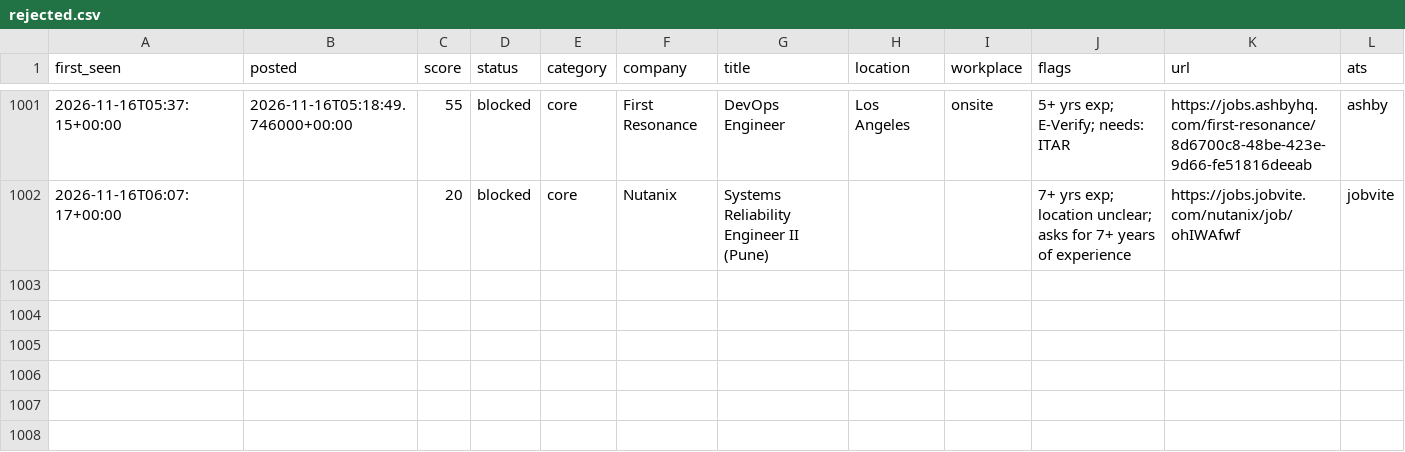
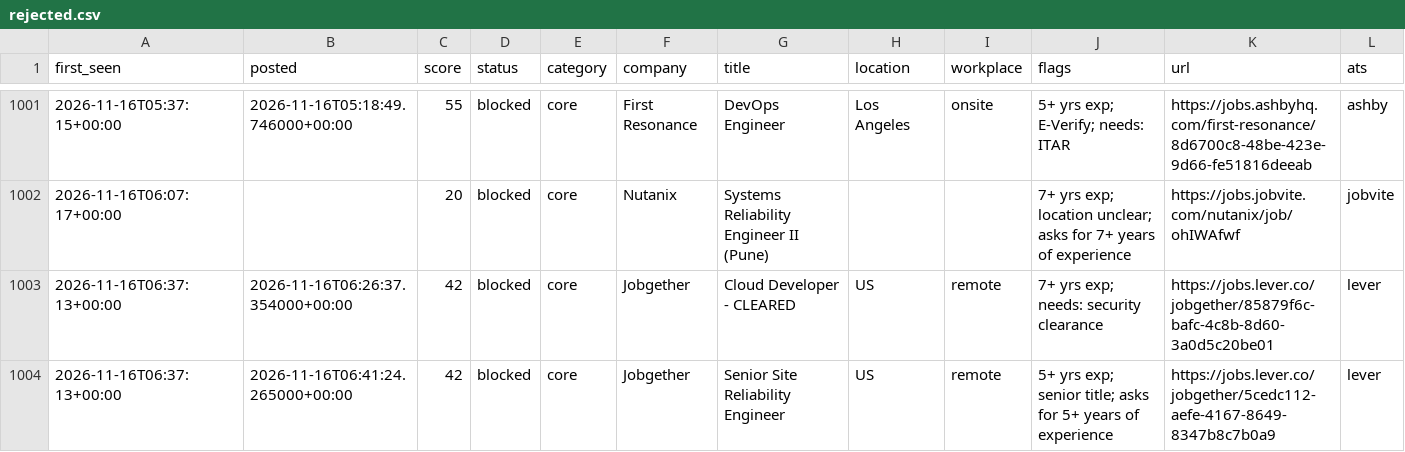
Before and after one commit to chandrakodali/job-radar, a CSV file: data/rejected.csv, drawn as a sheet; only a part is shown, gaps mark what is left out; rows hold the shown columns only; the diff names each change by its address in the sheet, - before the commit and + after, or states it on an @@ line.

```diff
--- a/data/rejected.csv
+++ b/data/rejected.csv
+row 1003: 2026-11-16T06:37:13+00:00 | 2026-11-16T06:26:37.354000+00:00 | 42 | blocked | core | Jobgether | Cloud Developer - CLEARED | US | remote | 7+ yrs exp; needs: security clearance | https://jobs.lever.co/jobgether/85879f6c-bafc-4c8b-8d60-3a0d5c20be01 | lever
+row 1004: 2026-11-16T06:37:13+00:00 | 2026-11-16T06:41:24.265000+00:00 | 42 | blocked | core | Jobgether | Senior Site Reliability Engineer | US | remote | 5+ yrs exp; senior title; asks for 5+ years of experience | https://jobs.lever.co/jobgether/5cedc112-aefe-4167-8649-8347b8c7b0a9 | lever
```
Also changed, not shown: 3 other files.
